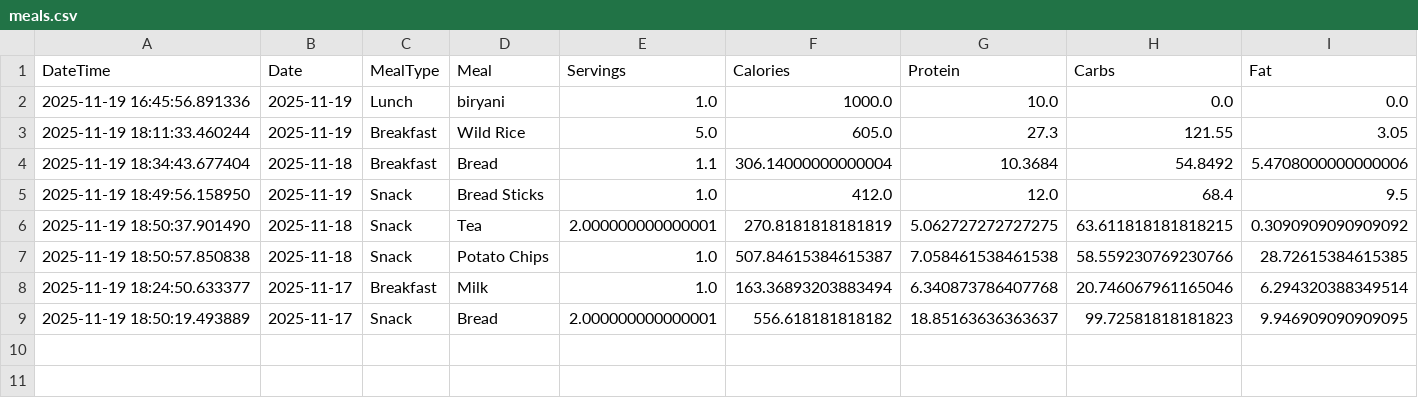
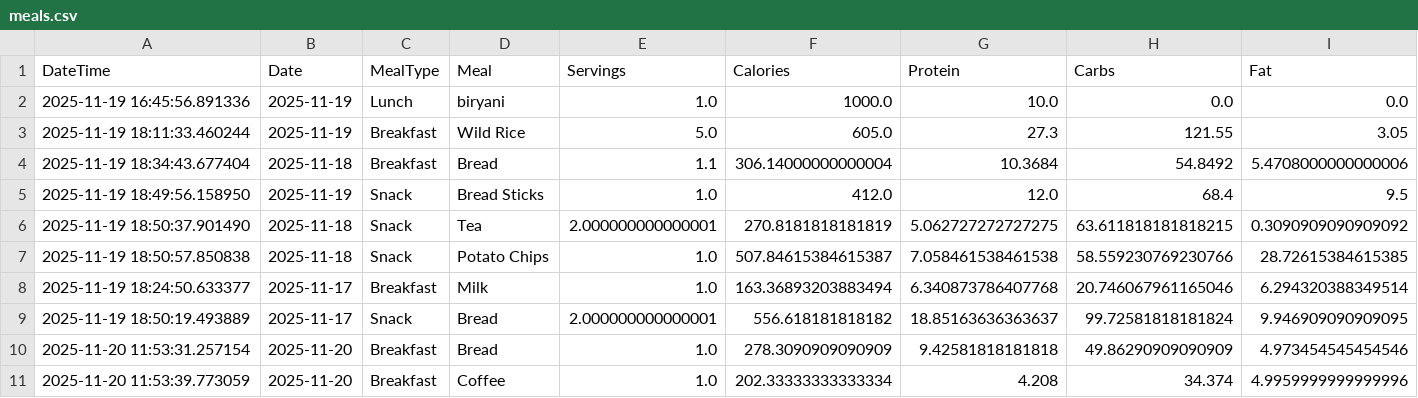
Before and after one commit to srivallinalla12/calories-nutrition-tracker-app, a CSV file: data/meals.csv, drawn as a sheet.

```diff
--- a/data/meals.csv
+++ b/data/meals.csv
@@ -8,2 +8,4 @@ DateTime,Date,MealType,Meal,Servings,Calories,Protein,Carbs,Fat
 2025-11-19 18:24:50.633377,2025-11-17,Breakfast,Milk,1.0,163.36893203883494,6.340873786407768,20.746067961165046,6.294320388349514
-2025-11-19 18:50:19.493889,2025-11-17,Snack,Bread,2.000000000000001,556.618181818182,18.85163636363637,99.72581818181823,9.946909090909095
+2025-11-19 18:50:19.493889,2025-11-17,Snack,Bread,2.000000000000001,556.618181818182,18.85163636363637,99.72581818181824,9.946909090909095
+2025-11-20 11:53:31.257154,2025-11-20,Breakfast,Bread,1.0,278.3090909090909,9.42581818181818,49.86290909090909,4.973454545454546
+2025-11-20 11:53:39.773059,2025-11-20,Breakfast,Coffee,1.0,202.33333333333334,4.208,34.374,4.9959999999999996
```
Also changed, not shown: 1 other file.
